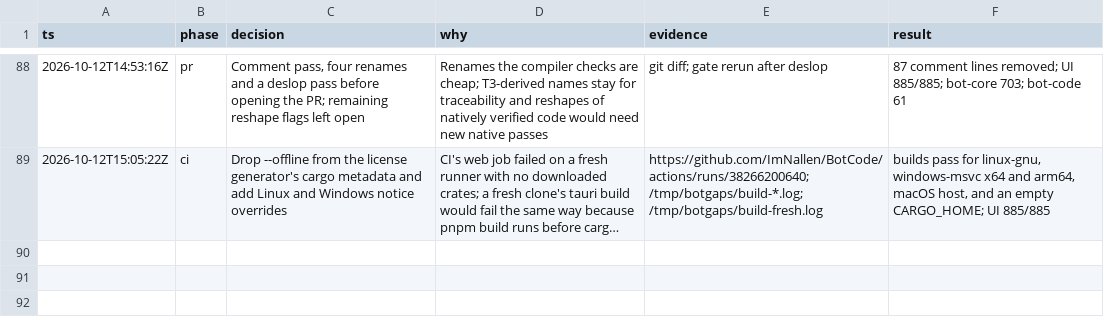
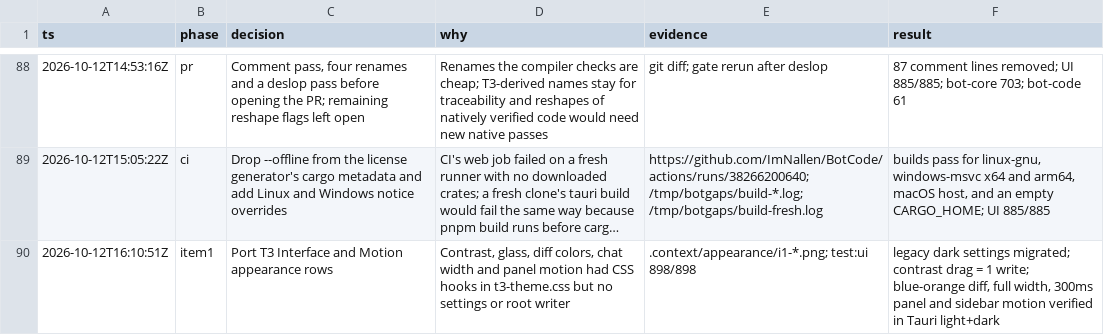
Before and after one commit to ImNallen/BotCode, a TSV file: decisions.tsv, drawn as a sheet; only a part is shown, gaps mark what is left out; long unchanged cells end in …; the diff names each change by its address in the sheet, - before the commit and + after, or states it on an @@ line.

Commit message:
feat(appearance): port T3 contrast, glass, diff colors, chat width and motion
Add one appearance object in settings.json with a pure root resolver and a single writer for <html>. Port T3's Interface and Motion rows. Sliders save once on release.

```diff
--- a/decisions.tsv
+++ b/decisions.tsv
+row 90: 2026-10-12T16:10:51Z | item1 | Port T3 Interface and Motion appearance rows | Contrast, glass, diff colors, chat width and panel motion had CSS hooks in t3-theme.css but no settings or root writer | .context/appearance/i1-*.png; test:ui 898/898 | legacy dark settings migrated; contrast drag = 1 write; blue-orange diff, full width, 300ms panel and sidebar motion verified in Tauri light+dark
```
Also changed, not shown: 25 other files.
